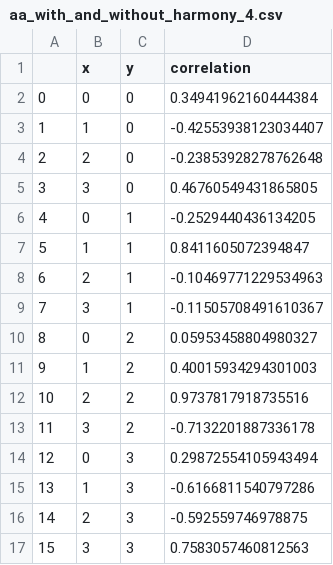
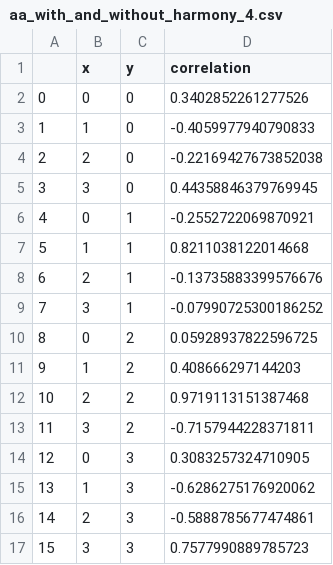
Before and after one commit to saezlab/ParTIpy_paper, a CSV file: output/fibroblast_cross_condition/aa_with_and_without_harmony_4.csv, drawn as a sheet.

```diff
--- a/output/fibroblast_cross_condition/aa_with_and_without_harmony_4.csv
+++ b/output/fibroblast_cross_condition/aa_with_and_without_harmony_4.csv
@@ -1,17 +1,17 @@
 ,x,y,correlation
-0,0,0,0.34941962160444384
-1,1,0,-0.42553938123034407
-2,2,0,-0.23853928278762648
-3,3,0,0.46760549431865805
-4,0,1,-0.2529440436134205
-5,1,1,0.8411605072394847
-6,2,1,-0.10469771229534963
-7,3,1,-0.11505708491610367
-8,0,2,0.05953458804980327
-9,1,2,0.40015934294301003
-10,2,2,0.9737817918735516
-11,3,2,-0.7132201887336178
-12,0,3,0.29872554105943494
-13,1,3,-0.6166811540797286
-14,2,3,-0.592559746978875
-15,3,3,0.7583057460812563
+0,0,0,0.3402852261277526
+1,1,0,-0.4059977940790833
+2,2,0,-0.22169427673852038
+3,3,0,0.44358846379769945
+4,0,1,-0.2552722069870921
+5,1,1,0.8211038122014668
+6,2,1,-0.13735883399576676
+7,3,1,-0.07990725300186252
+8,0,2,0.05928937822596725
+9,1,2,0.408666297144203
+10,2,2,0.9719113151387468
+11,3,2,-0.7157944228371811
+12,0,3,0.3083257324710905
+13,1,3,-0.6286275176920062
+14,2,3,-0.5888785677474861
+15,3,3,0.7577990889785723
```
Also changed, not shown: output/fibroblast_cross_condition/aa_with_and_without_harmony_3.csv, 6 other files.
